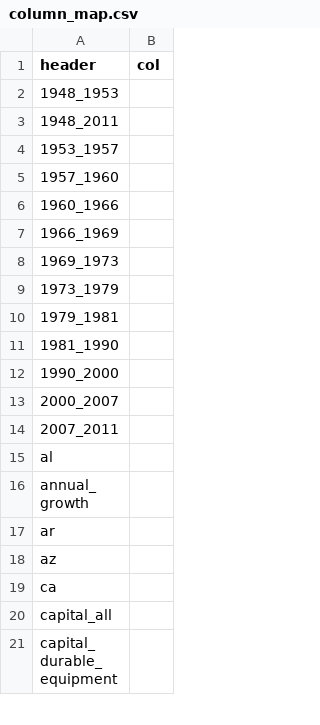
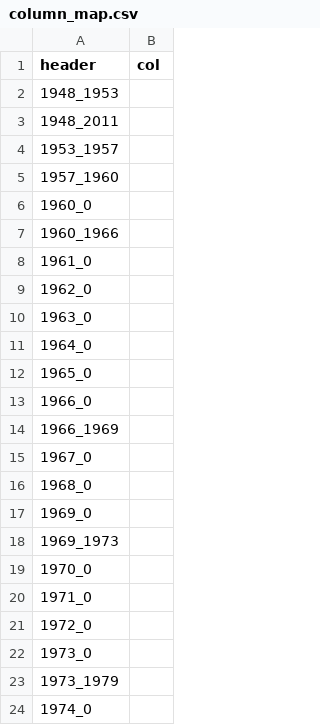
Before and after one commit to CivicKnowledge/example-bundles, a CSV file: ers.usda.gov/agg_product/meta/column_map.csv, drawn as a sheet; only a part is shown; the shorter side is filled out with more unchanged rows; the diff covers the shown part only; the diff names each change by its address in the sheet, - before the commit and + after, or states it on an @@ line.

```diff
--- a/ers.usda.gov/agg_product/meta/column_map.csv
+++ b/ers.usda.gov/agg_product/meta/column_map.csv
+row 6: 1960_0
+row 8: 1961_0
+row 9: 1962_0
+row 10: 1963_0
+row 11: 1964_0
+row 12: 1965_0
+row 13: 1966_0
+row 15: 1967_0
+row 16: 1968_0
+row 17: 1969_0
+row 19: 1970_0
+row 20: 1971_0
+row 21: 1972_0
+row 22: 1973_0
+row 24: 1974_0
```
Also changed, not shown: 30 added rows and 1 edited cell elsewhere in this file, ers.usda.gov/agg_product/meta/sources.csv, 3 other files.
